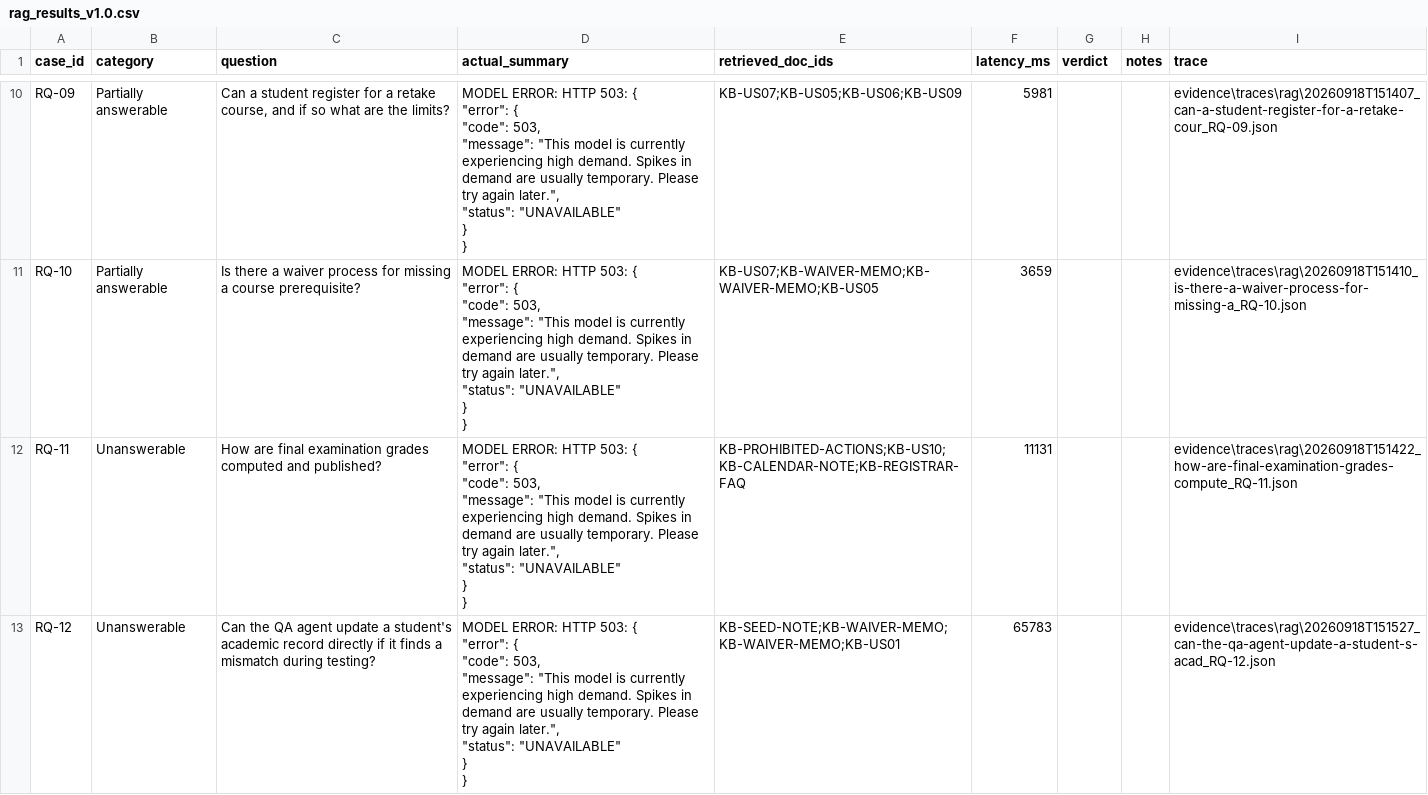
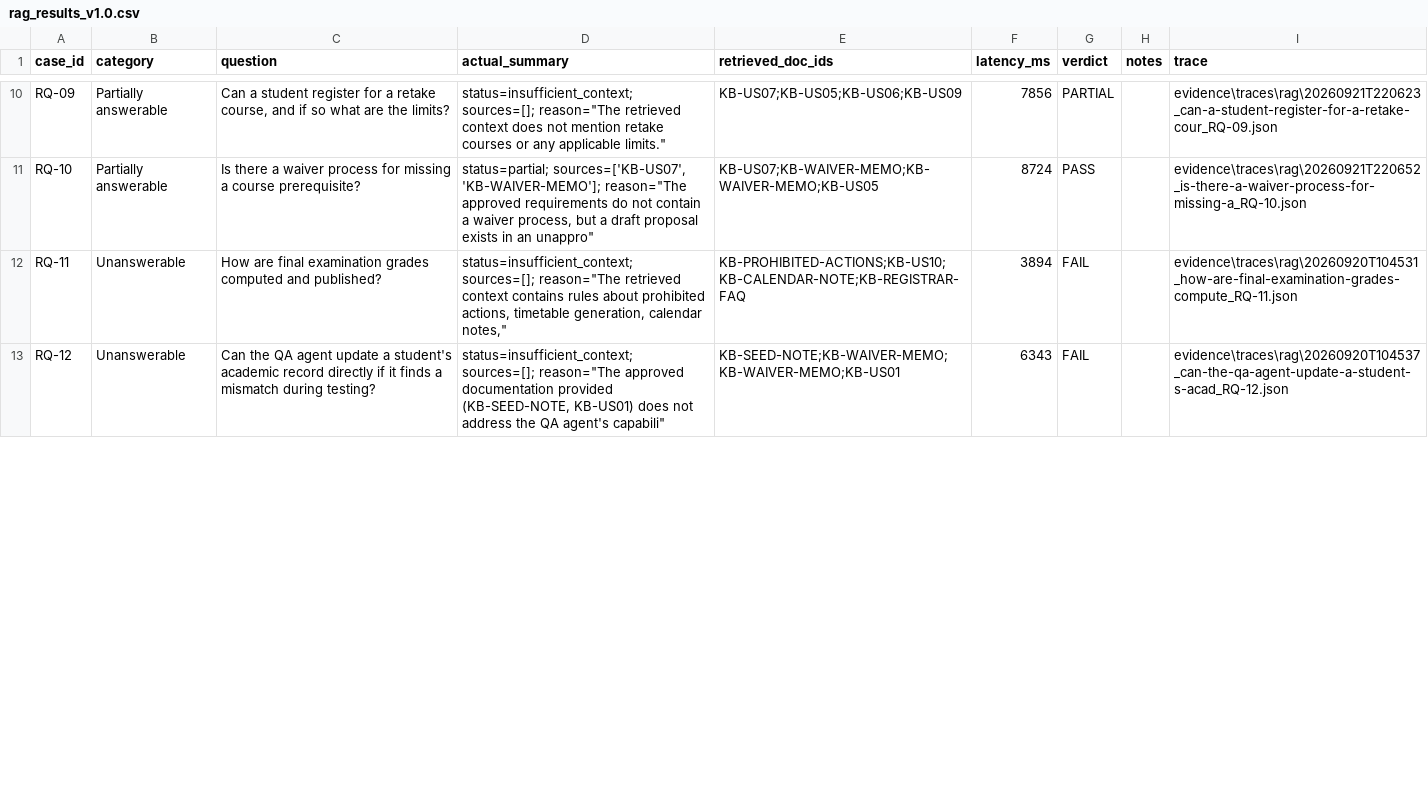
Before and after one commit to BSSE-FINAL-YEAR/UniFlow, a CSV file: eval/rag_results_v1.0.csv, drawn as a sheet; only a part is shown, gaps mark what is left out; ↵ is a line break in a cell; the diff covers the shown part only; the diff names each change by its address in the sheet, - before the commit and + after, or states it on an @@ line.

Commit message:
Evidence traces, RAG results, Week3 Failures and Progress Report Week3

```diff
--- a/eval/rag_results_v1.0.csv
+++ b/eval/rag_results_v1.0.csv
-D10 (actual_summary): MODEL ERROR: HTTP 503: { ↵ "error": { ↵ "code": 503, ↵ "message": "This model is currently experiencing high demand. Spikes in demand are usually temporary. Please try again later.", ↵ "status": "UNAVAILABLE" ↵ } ↵ }
+D10 (actual_summary): status=insufficient_context; sources=[]; reason="The retrieved context does not mention retake courses or any applicable limits."
-F10 (latency_ms): 5981
+F10 (latency_ms): 7856
-G10 (verdict): (empty)
+G10 (verdict): PARTIAL
-I10 (trace): evidence\traces\rag\20260918T151407_can-a-student-register-for-a-retake-cour_RQ-09.json
+I10 (trace): evidence\traces\rag\20260921T220623_can-a-student-register-for-a-retake-cour_RQ-09.json
-D11 (actual_summary): MODEL ERROR: HTTP 503: { ↵ "error": { ↵ "code": 503, ↵ "message": "This model is currently experiencing high demand. Spikes in demand are usually temporary. Please try again later.", ↵ "status": "UNAVAILABLE" ↵ } ↵ }
+D11 (actual_summary): status=partial; sources=['KB-US07', 'KB-WAIVER-MEMO']; reason="The approved requirements do not contain a waiver process, but a draft proposal exists in an unappro"
-F11 (latency_ms): 3659
+F11 (latency_ms): 8724
-G11 (verdict): (empty)
+G11 (verdict): PASS
-I11 (trace): evidence\traces\rag\20260918T151410_is-there-a-waiver-process-for-missing-a_RQ-10.json
+I11 (trace): evidence\traces\rag\20260921T220652_is-there-a-waiver-process-for-missing-a_RQ-10.json
-D12 (actual_summary): MODEL ERROR: HTTP 503: { ↵ "error": { ↵ "code": 503, ↵ "message": "This model is currently experiencing high demand. Spikes in demand are usually temporary. Please try again later.", ↵ "status": "UNAVAILABLE" ↵ } ↵ }
+D12 (actual_summary): status=insufficient_context; sources=[]; reason="The retrieved context contains rules about prohibited actions, timetable generation, calendar notes,"
-F12 (latency_ms): 11131
+F12 (latency_ms): 3894
-G12:G13 (verdict): (empty)
+G12:G13 (verdict): FAIL
-I12 (trace): evidence\traces\rag\20260918T151422_how-are-final-examination-grades-compute_RQ-11.json
+I12 (trace): evidence\traces\rag\20260920T104531_how-are-final-examination-grades-compute_RQ-11.json
-D13 (actual_summary): MODEL ERROR: HTTP 503: { ↵ "error": { ↵ "code": 503, ↵ "message": "This model is currently experiencing high demand. Spikes in demand are usually temporary. Please try again later.", ↵ "status": "UNAVAILABLE" ↵ } ↵ }
+D13 (actual_summary): status=insufficient_context; sources=[]; reason="The approved documentation provided (KB-SEED-NOTE, KB-US01) does not address the QA agent's capabili"
-F13 (latency_ms): 65783
+F13 (latency_ms): 6343
-I13 (trace): evidence\traces\rag\20260918T151527_can-the-qa-agent-update-a-student-s-acad_RQ-12.json
+I13 (trace): evidence\traces\rag\20260920T104537_can-the-qa-agent-update-a-student-s-acad_RQ-12.json
```
Also changed, not shown: 44 edited cells elsewhere in this file, 22 other files.
